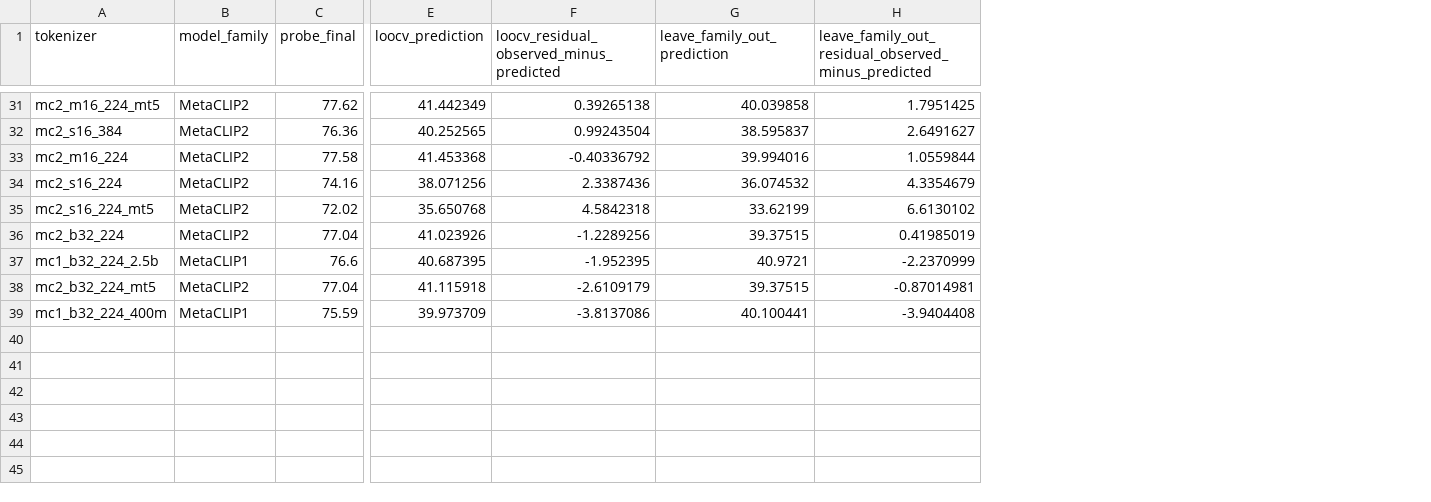
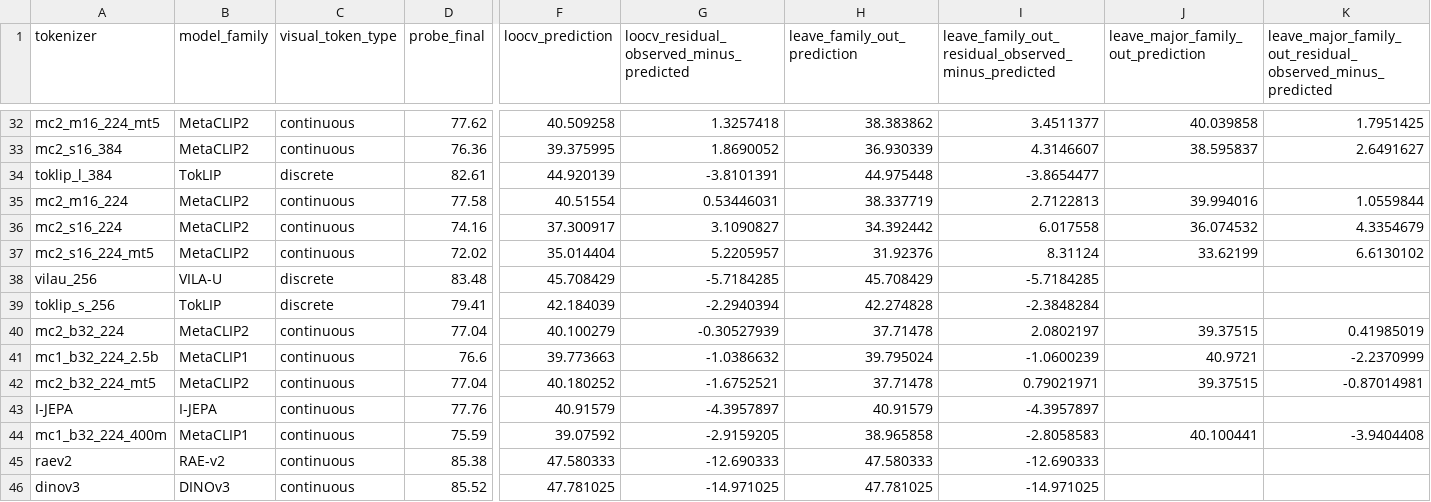
Before and after one commit to kiangyeeo/VTBenchLab, a CSV file: result/tokenizer_mllm_analysis/data/prediction_diagnostics.csv, drawn as a sheet; only a part is shown, gaps mark what is left out; addresses are those after the commit; rows hold the shown columns only; the diff covers the shown part only; the diff names each change by its address in the sheet, - before the commit and + after, or states it on an @@ line.

```diff
--- a/result/tokenizer_mllm_analysis/data/prediction_diagnostics.csv
+++ b/result/tokenizer_mllm_analysis/data/prediction_diagnostics.csv
+column C (visual_token_type), rows 32-33: continuous | continuous; rows 35-37: all continuous; rows 40-42: all continuous; row 44: continuous
+column H (leave_family_out_prediction), rows 32-33: 38.383862 | 36.930339; rows 35-37: 38.337719 | 34.392442 | 31.92376; rows 40-42: 37.71478 | 39.795024 | 37.71478; row 44: 38.965858
+column I, row 1: leave_family_out_residual_observed_minus_predicted; rows 32-33: 3.4511377 | 4.3146607; rows 35-37: 2.7122813 | 6.017558 | 8.31124; rows 40-42: 2.0802197 | -1.0600239 | 0.79021971; row 44: -2.8058583
-J1: leave_family_out_prediction
+J1: leave_major_family_out_prediction
-K1: leave_family_out_residual_observed_minus_predicted
+K1: leave_major_family_out_residual_observed_minus_predicted
-F32 (loocv_prediction): 41.442349
+F32 (loocv_prediction): 40.509258
-G32: 0.39265138
+G32: 1.3257418
-F33 (loocv_prediction): 40.252565
+F33 (loocv_prediction): 39.375995
-G33: 0.99243504
+G33: 1.8690052
+row 34: toklip_l_384 | TokLIP | discrete | 82.61 | 44.920139 | -3.8101391 | 44.975448 | -3.8654477
-F35 (loocv_prediction): 41.453368
+F35 (loocv_prediction): 40.51554
-G35: -0.40336792
+G35: 0.53446031
-F36 (loocv_prediction): 38.071256
+F36 (loocv_prediction): 37.300917
-G36: 2.3387436
+G36: 3.1090827
-F37 (loocv_prediction): 35.650768
+F37 (loocv_prediction): 35.014404
-G37: 4.5842318
+G37: 5.2205957
+row 38: vilau_256 | VILA-U | discrete | 83.48 | 45.708429 | -5.7184285 | 45.708429 | -5.7184285
+row 39: toklip_s_256 | TokLIP | discrete | 79.41 | 42.184039 | -2.2940394 | 42.274828 | -2.3848284
-F40 (loocv_prediction): 41.023926
+F40 (loocv_prediction): 40.100279
-G40: -1.2289256
+G40: -0.30527939
-F41 (loocv_prediction): 40.687395
+F41 (loocv_prediction): 39.773663
-G41: -1.952395
+G41: -1.0386632
-F42 (loocv_prediction): 41.115918
+F42 (loocv_prediction): 40.180252
-G42: -2.6109179
+G42: -1.6752521
+row 43: I-JEPA | I-JEPA | continuous | 77.76 | 40.91579 | -4.3957897 | 40.91579 | -4.3957897
-F44 (loocv_prediction): 39.973709
+F44 (loocv_prediction): 39.07592
-G44: -3.8137086
+G44: -2.9159205
+row 45: raev2 | RAE-v2 | continuous | 85.38 | 47.580333 | -12.690333 | 47.580333 | -12.690333
+row 46: dinov3 | DINOv3 | continuous | 85.52 | 47.781025 | -14.971025 | 47.781025 | -14.971025
```
Also changed, not shown: 1 added row and 58 edited cells elsewhere in this file, result/tokenizer_mllm_analysis/data/analysis_cohort.csv, result/tokenizer_mllm_analysis/data/correlation_summary.csv, 15 other files.
